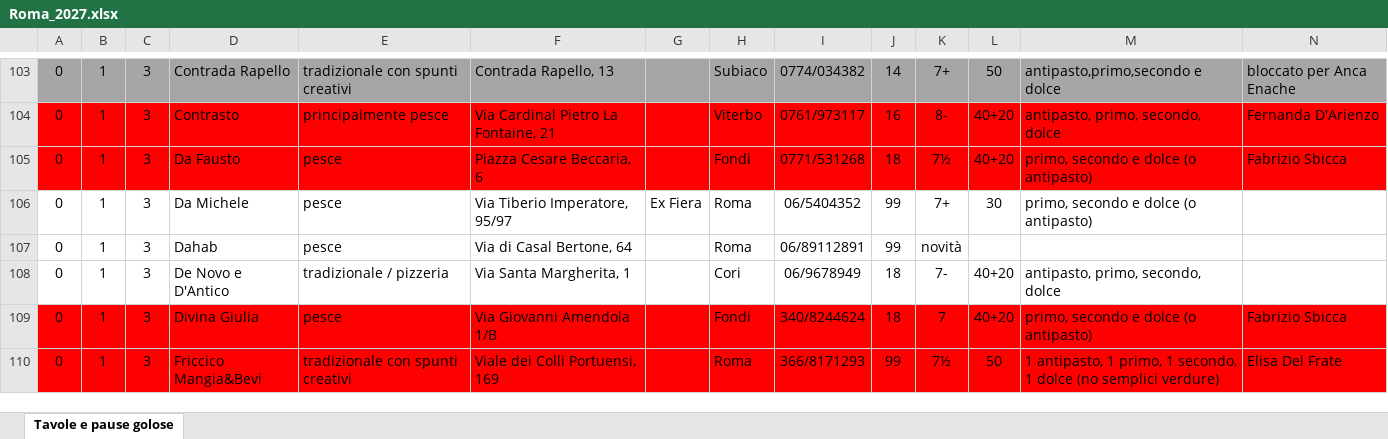
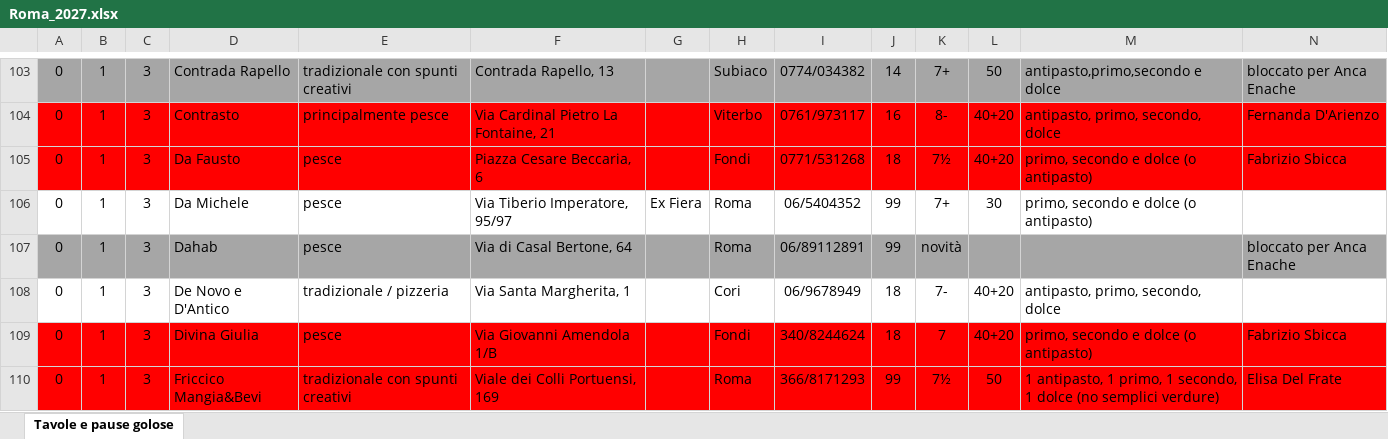
Before and after one commit to pecoraneraeditore/mappa-ristoranti, an Excel workbook: Roma_2027.xlsx, sheet Tavole e pause golose, drawn as a sheet; only a part is shown, gaps mark what is left out; values as stored, in another font and other column widths than the file's, no borders; the diff covers the shown part only; the diff names each change by its address in the sheet, - before the commit and + after, or states it on an @@ line.

```diff
--- a/Roma_2027.xlsx (sheet Tavole e pause golose)
+++ b/Roma_2027.xlsx (sheet Tavole e pause golose)
-A107:N107 fill: none
+A107:N107 fill: #A6A6A6
-N107: (empty)
+N107: bloccato per Anca Enache
```
Also changed, not shown: cell formats elsewhere in this sheet, 3 other files.
